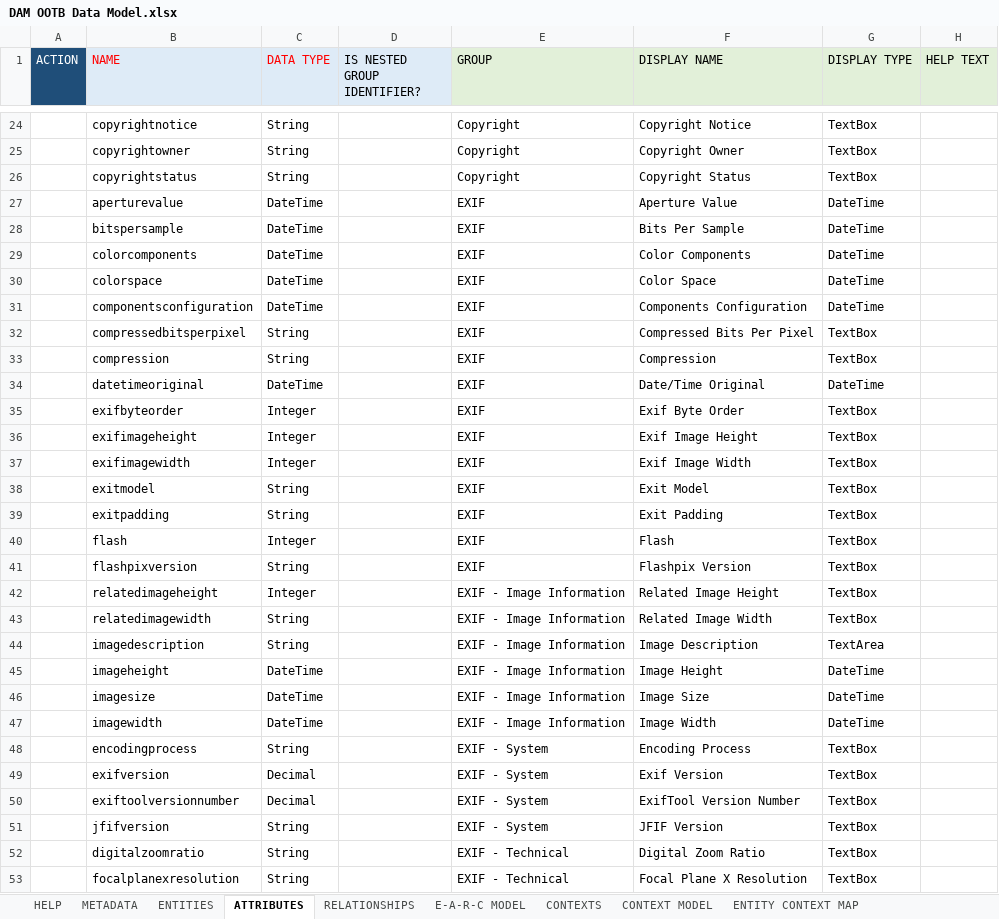
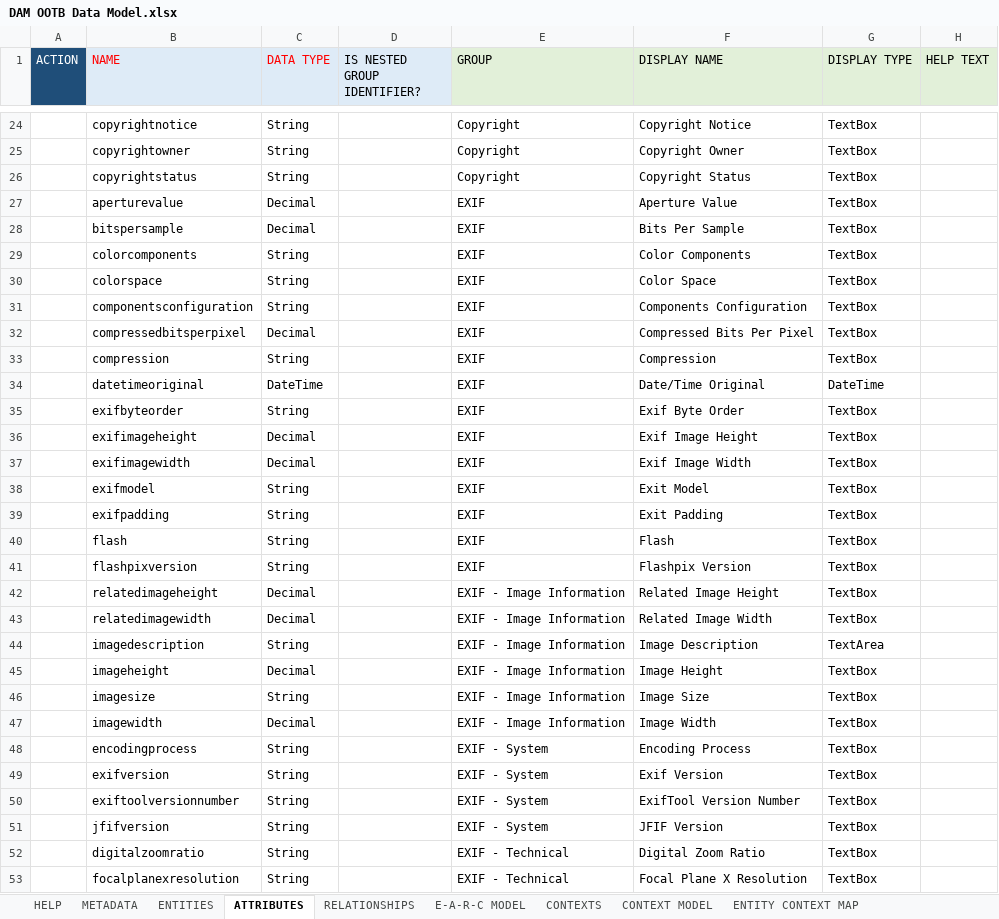
Before and after one commit to rsrd/Tesa_Demo, an Excel workbook: jcp-v4/99-exceldmd/DAM OOTB Data Model.xlsx, sheet ATTRIBUTES, drawn as a sheet; only a part is shown, gaps mark what is left out; values as stored, in another font and other column widths than the file's, no borders; conditional formats not drawn; the diff covers the shown part only; the diff names each change by its address in the sheet, - before the commit and + after, or states it on an @@ line.

```diff
--- a/jcp-v4/99-exceldmd/DAM OOTB Data Model.xlsx (sheet ATTRIBUTES)
+++ b/jcp-v4/99-exceldmd/DAM OOTB Data Model.xlsx (sheet ATTRIBUTES)
-C27:C28 (DATA TYPE): DateTime
+C27:C28 (DATA TYPE): Decimal
-G27:G31 (DISPLAY TYPE): DateTime
+G27:G31 (DISPLAY TYPE): TextBox
-C29:C31 (DATA TYPE): DateTime
+C29:C31 (DATA TYPE): String
-C32 (DATA TYPE): String
+C32 (DATA TYPE): Decimal
-C35 (DATA TYPE): Integer
+C35 (DATA TYPE): String
-C36:C37 (DATA TYPE): Integer
+C36:C37 (DATA TYPE): Decimal
-B38 (NAME): exitmodel
+B38 (NAME): exifmodel
-B39 (NAME): exitpadding
+B39 (NAME): exifpadding
-C40 (DATA TYPE): Integer
+C40 (DATA TYPE): String
-C42 (DATA TYPE): Integer
+C42 (DATA TYPE): Decimal
-C43 (DATA TYPE): String
+C43 (DATA TYPE): Decimal
-C45 (DATA TYPE): DateTime
+C45 (DATA TYPE): Decimal
-G45:G47 (DISPLAY TYPE): DateTime
+G45:G47 (DISPLAY TYPE): TextBox
-C46 (DATA TYPE): DateTime
+C46 (DATA TYPE): String
-C47 (DATA TYPE): DateTime
+C47 (DATA TYPE): Decimal
-C49:C50 (DATA TYPE): Decimal
+C49:C50 (DATA TYPE): String
```
Also changed, not shown: 8 added rows and 35 edited cells elsewhere in this sheet, sheet E-A-R-C MODEL, 10 other files.
